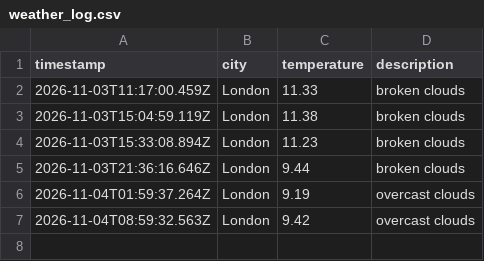
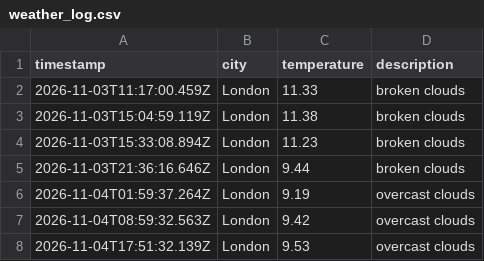
Before and after one commit to moniafavaro/weather_dataOps, a CSV file: data/weather_log.csv, drawn as a sheet; the diff names each change by its address in the sheet, - before the commit and + after, or states it on an @@ line.

```diff
--- a/data/weather_log.csv
+++ b/data/weather_log.csv
+row 8: 2026-11-04T17:51:32.139Z | London | 9.53 | overcast clouds
```
Also changed, not shown: 1 other file.
